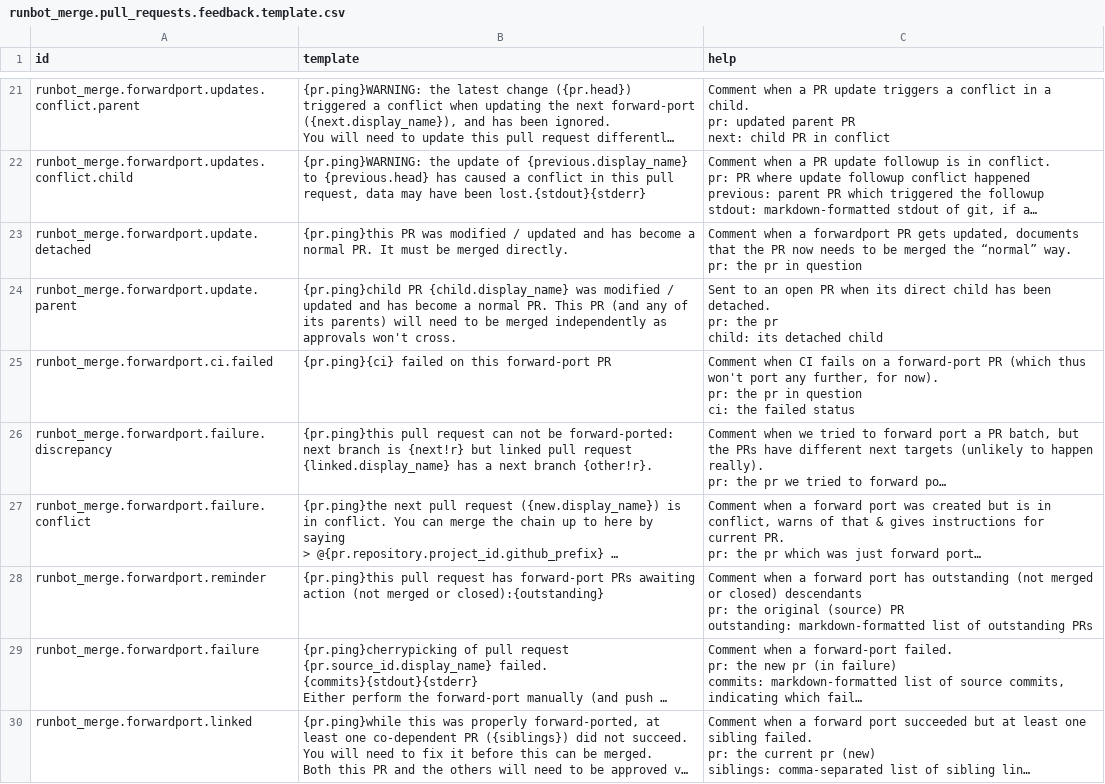
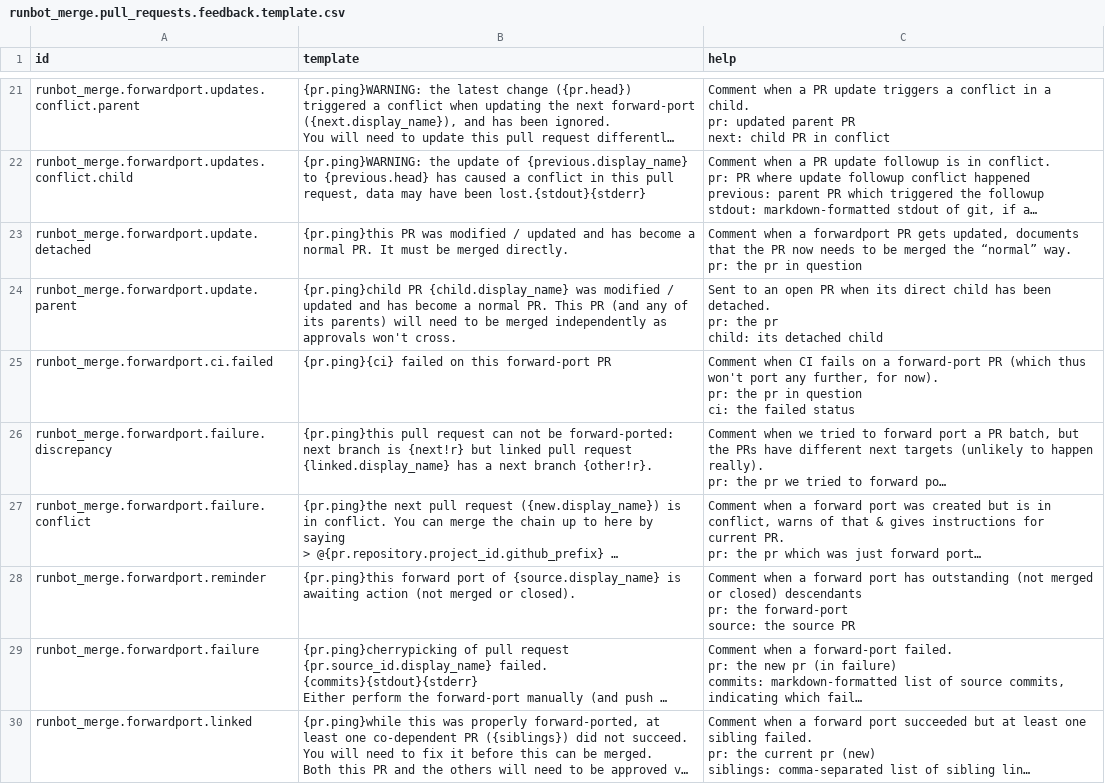
Before and after one commit to hiroshinishio/runbot, a CSV file: runbot_merge/data/runbot_merge.pull_requests.feedback.template.csv, drawn as a sheet; only a part is shown, gaps mark what is left out; long unchanged cells end in …; ↵ is a line break in a cell; the diff names each change by its address in the sheet, - before the commit and + after, or states it on an @@ line.

Commit message:
[CHG] forwardport: notify the outstanding forwardports rather than source
I have been convinced that this might be an improvement to the affairs
of the people: originally the message was sent to the source PR so we
wouldn't have to ping the author & reviewer and to limit the amount of
spam, *however*:

- we ended up adding pings anyway
- it also pings the followers of the source PR
- it increases the size of the original discussion (especially if was
- originally long)
- it adds steps to fixing the issue as you need to bounce from the
  source to the forward ports

Note that this might still notify a lot of people as they might be
made followers of the forward ports automatically, and it increases
the messaging load of the forwardbot significantly. But we'll see how
things go. Worst case scenario, we can revert it back.

Fixes #836

```diff
--- a/runbot_merge/data/runbot_merge.pull_requests.feedback.template.csv
+++ b/runbot_merge/data/runbot_merge.pull_requests.feedback.template.csv
-B28 (template): {pr.ping}this pull request has forward-port PRs awaiting action (not merged or closed):{outstanding}
+B28 (template): {pr.ping}this forward port of {source.display_name} is awaiting action (not merged or closed).
-C28 (help): …pr: the original (source) PR ↵ outstanding: markdown-formatted list of outstanding PRs
+C28 (help): …pr: the forward-port ↵ source: the source PR
```
Also changed, not shown: 2 other files.
